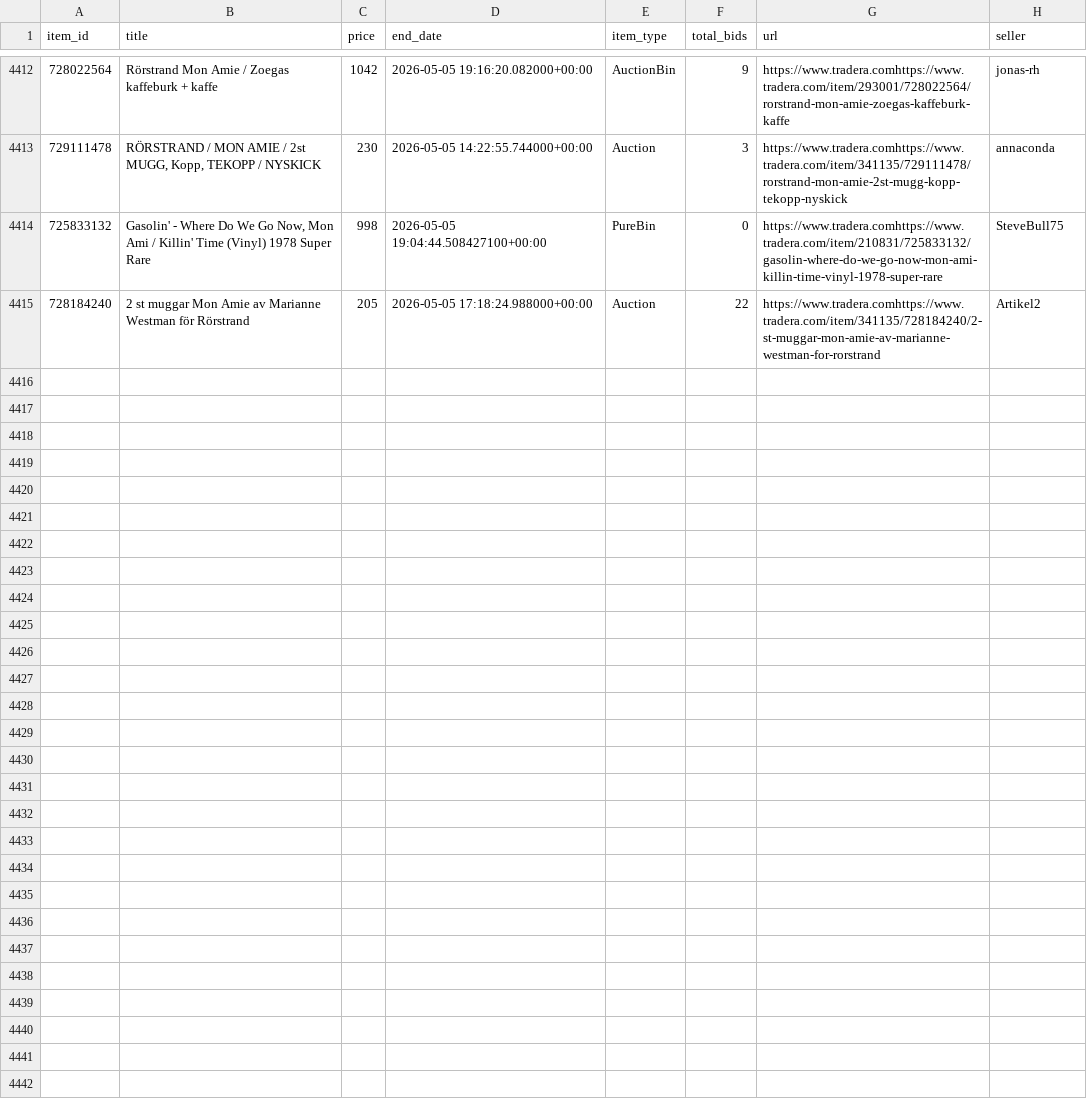
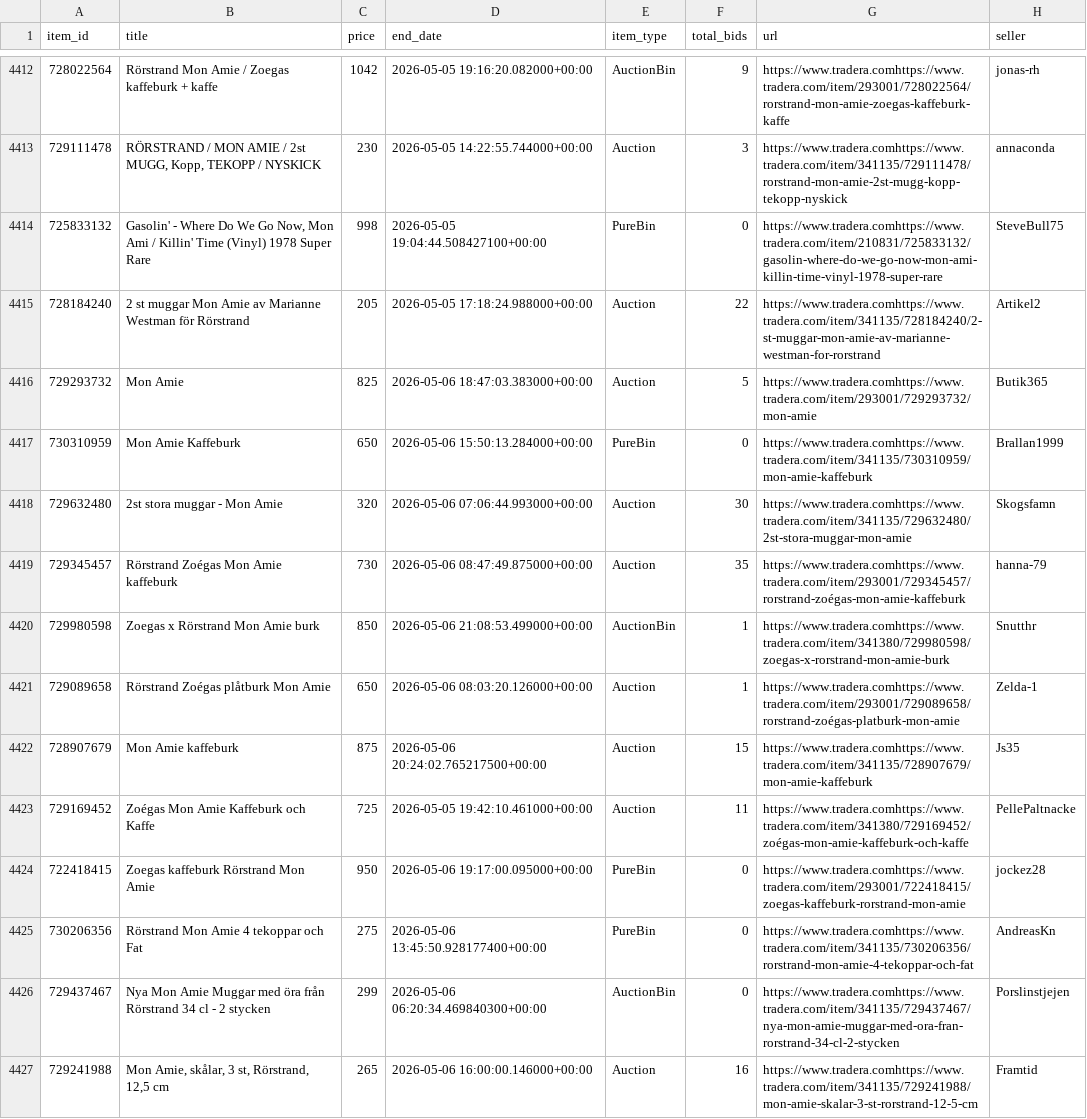
Before and after one commit to openerlab/openerlab.github.io, a CSV file: mon-amie/data/listings.csv, drawn as a sheet; only a part is shown, gaps mark what is left out; the diff names each change by its address in the sheet, - before the commit and + after, or states it on an @@ line.

```diff
--- a/mon-amie/data/listings.csv
+++ b/mon-amie/data/listings.csv
+row 4416: 729293732 | Mon Amie | 825 | 2026-05-06 18:47:03.383000+00:00 | Auction | 5 | https://www.tradera.comhttps://www.tradera.com/item/293001/729293732/mon-amie | Butik365
+row 4417: 730310959 | Mon Amie Kaffeburk | 650 | 2026-05-06 15:50:13.284000+00:00 | PureBin | 0 | https://www.tradera.comhttps://www.tradera.com/item/341135/730310959/mon-amie-kaffeburk | Brallan1999
+row 4418: 729632480 | 2st stora muggar - Mon Amie | 320 | 2026-05-06 07:06:44.993000+00:00 | Auction | 30 | https://www.tradera.comhttps://www.tradera.com/item/341135/729632480/2st-stora-muggar-mon-amie | Skogsfamn
+row 4419: 729345457 | Rörstrand Zoégas Mon Amie kaffeburk | 730 | 2026-05-06 08:47:49.875000+00:00 | Auction | 35 | https://www.tradera.comhttps://www.tradera.com/item/293001/729345457/rorstrand-zoégas-mon-amie-kaffeburk | hanna-79
+row 4420: 729980598 | Zoegas x Rörstrand Mon Amie burk | 850 | 2026-05-06 21:08:53.499000+00:00 | AuctionBin | 1 | https://www.tradera.comhttps://www.tradera.com/item/341380/729980598/zoegas-x-rorstrand-mon-amie-burk | Snutthr
+row 4421: 729089658 | Rörstrand Zoégas plåtburk Mon Amie | 650 | 2026-05-06 08:03:20.126000+00:00 | Auction | 1 | https://www.tradera.comhttps://www.tradera.com/item/293001/729089658/rorstrand-zoégas-platburk-mon-amie | Zelda-1
+row 4422: 728907679 | Mon Amie kaffeburk | 875 | 2026-05-06 20:24:02.765217500+00:00 | Auction | 15 | https://www.tradera.comhttps://www.tradera.com/item/341135/728907679/mon-amie-kaffeburk | Js35
+row 4423: 729169452 | Zoégas Mon Amie Kaffeburk och Kaffe | 725 | 2026-05-05 19:42:10.461000+00:00 | Auction | 11 | https://www.tradera.comhttps://www.tradera.com/item/341380/729169452/zoégas-mon-amie-kaffeburk-och-kaffe | PellePaltnacke
+row 4424: 722418415 | Zoegas kaffeburk Rörstrand Mon Amie | 950 | 2026-05-06 19:17:00.095000+00:00 | PureBin | 0 | https://www.tradera.comhttps://www.tradera.com/item/293001/722418415/zoegas-kaffeburk-rorstrand-mon-amie | jockez28
+row 4425: 730206356 | Rörstrand Mon Amie 4 tekoppar och Fat | 275 | 2026-05-06 13:45:50.928177400+00:00 | PureBin | 0 | https://www.tradera.comhttps://www.tradera.com/item/341135/730206356/rorstrand-mon-amie-4-tekoppar-och-fat | AndreasKn
+row 4426: 729437467 | Nya Mon Amie Muggar med öra från Rörstrand 34 cl - 2 stycken | 299 | 2026-05-06 06:20:34.469840300+00:00 | AuctionBin | 0 | https://www.tradera.comhttps://www.tradera.com/item/341135/729437467/nya-mon-amie-muggar-med-ora-fran-rorstrand-34-cl-2-stycken | Porslinstjejen
+row 4427: 729241988 | Mon Amie, skålar, 3 st, Rörstrand, 12,5 cm | 265 | 2026-05-06 16:00:00.146000+00:00 | Auction | 16 | https://www.tradera.comhttps://www.tradera.com/item/341135/729241988/mon-amie-skalar-3-st-rorstrand-12-5-cm | Framtid
```
Also changed, not shown: 2 other files.
